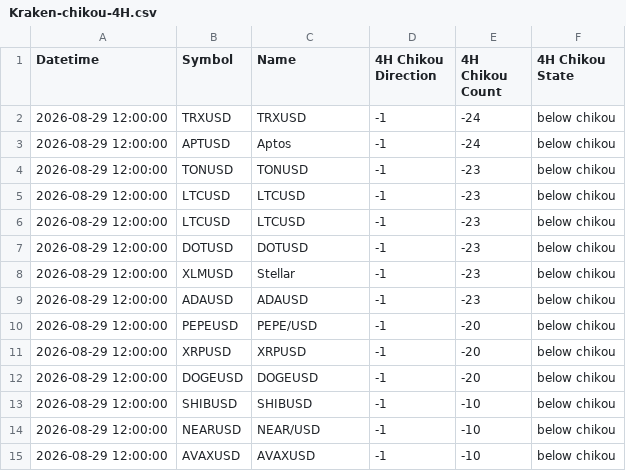
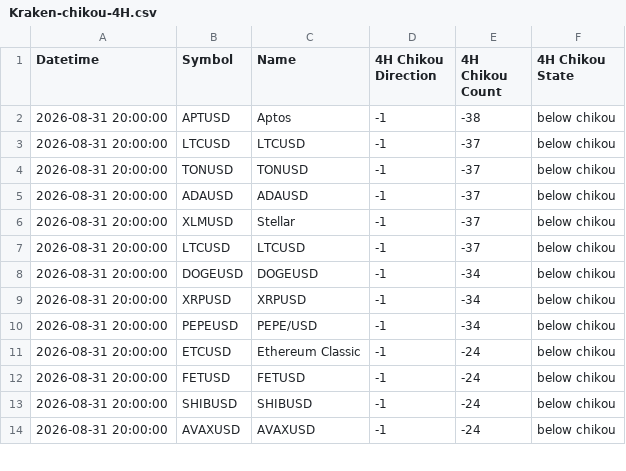
Before and after one commit to harryguiacorn/Ichimoku-Cloud-Signal-Python, a CSV file: output/chikou/Kraken-chikou-4H.csv, drawn as a sheet; only a part is shown; the diff covers the shown part only.

```diff
--- a/output/chikou/Kraken-chikou-4H.csv
+++ b/output/chikou/Kraken-chikou-4H.csv
@@ -1,15 +1,14 @@
 Datetime,Symbol,Name,4H Chikou Direction,4H Chikou Count,4H Chikou State
-2026-08-29 12:00:00,TRXUSD,TRXUSD,-1,-24,below chikou
-2026-08-29 12:00:00,APTUSD,Aptos,-1,-24,below chikou
-2026-08-29 12:00:00,TONUSD,TONUSD,-1,-23,below chikou
-2026-08-29 12:00:00,LTCUSD,LTCUSD,-1,-23,below chikou
-2026-08-29 12:00:00,LTCUSD,LTCUSD,-1,-23,below chikou
-2026-08-29 12:00:00,DOTUSD,DOTUSD,-1,-23,below chikou
-2026-08-29 12:00:00,XLMUSD,Stellar ,-1,-23,below chikou
-2026-08-29 12:00:00,ADAUSD,ADAUSD,-1,-23,below chikou
-2026-08-29 12:00:00,PEPEUSD,PEPE/USD,-1,-20,below chikou
-2026-08-29 12:00:00,XRPUSD,XRPUSD,-1,-20,below chikou
-2026-08-29 12:00:00,DOGEUSD,DOGEUSD,-1,-20,below chikou
-2026-08-29 12:00:00,SHIBUSD,SHIBUSD,-1,-10,below chikou
-2026-08-29 12:00:00,NEARUSD,NEAR/USD,-1,-10,below chikou
-2026-08-29 12:00:00,AVAXUSD,AVAXUSD,-1,-10,below chikou
+2026-08-31 20:00:00,APTUSD,Aptos,-1,-38,below chikou
+2026-08-31 20:00:00,LTCUSD,LTCUSD,-1,-37,below chikou
+2026-08-31 20:00:00,TONUSD,TONUSD,-1,-37,below chikou
+2026-08-31 20:00:00,ADAUSD,ADAUSD,-1,-37,below chikou
+2026-08-31 20:00:00,XLMUSD,Stellar ,-1,-37,below chikou
+2026-08-31 20:00:00,LTCUSD,LTCUSD,-1,-37,below chikou
+2026-08-31 20:00:00,DOGEUSD,DOGEUSD,-1,-34,below chikou
+2026-08-31 20:00:00,XRPUSD,XRPUSD,-1,-34,below chikou
+2026-08-31 20:00:00,PEPEUSD,PEPE/USD,-1,-34,below chikou
+2026-08-31 20:00:00,ETCUSD,Ethereum Classic,-1,-24,below chikou
+2026-08-31 20:00:00,FETUSD,FETUSD,-1,-24,below chikou
+2026-08-31 20:00:00,SHIBUSD,SHIBUSD,-1,-24,below chikou
+2026-08-31 20:00:00,AVAXUSD,AVAXUSD,-1,-24,below chikou
```
Also changed, not shown: 5 added rows, 4 removed rows and 23 edited cells elsewhere in this file, output/chikou/Kraken-chikou-1H.csv, output/chikou/Kraken-chikou-merged.csv, 16 other files.
